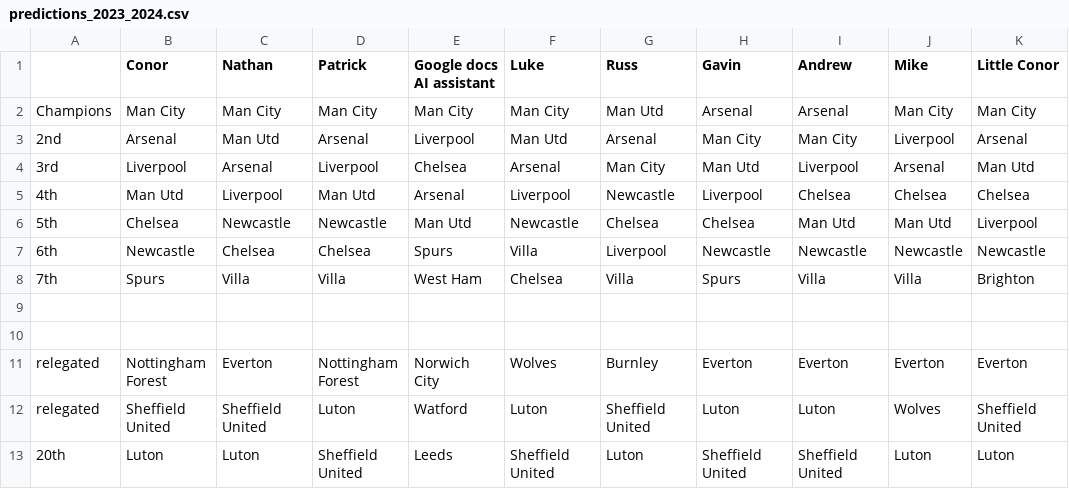
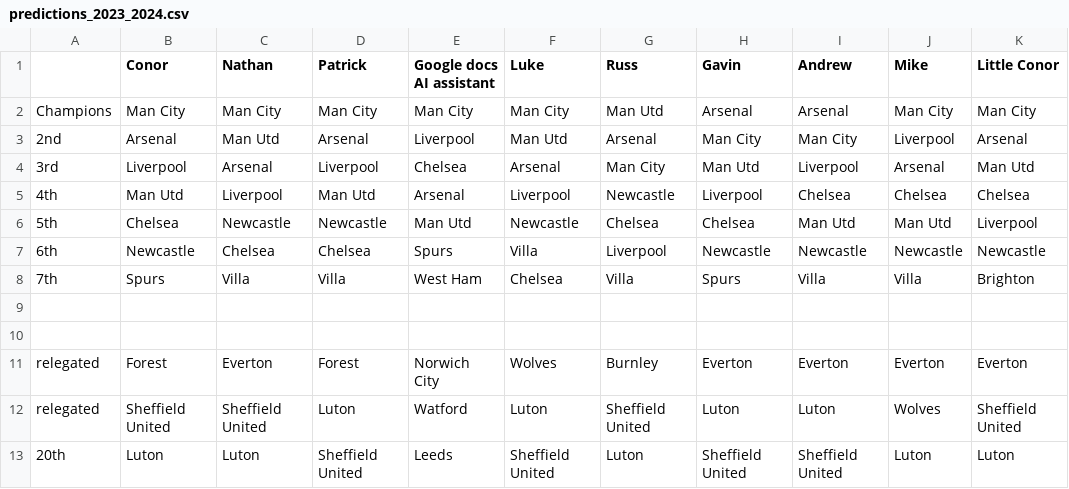
Before and after one commit to bartash/premiership, a CSV file: predictions_2023_2024.csv, drawn as a sheet.

```diff
--- a/predictions_2023_2024.csv
+++ b/predictions_2023_2024.csv
@@ -10,3 +10,3 @@ Champions,Man City,Man City,Man City,Man City,Man City,Man Utd,Arsenal,Arsenal,M
 ,,,,,,,,,,
-relegated,Nottingham Forest,Everton,Nottingham Forest,Norwich City,Wolves,Burnley,Everton,Everton,Everton,Everton
+relegated,Forest,Everton,Forest,Norwich City,Wolves,Burnley,Everton,Everton,Everton,Everton
 relegated,Sheffield United,Sheffield United,Luton,Watford,Luton,Sheffield United,Luton,Luton,Wolves,Sheffield United
```
Also changed, not shown: 2 other files.
